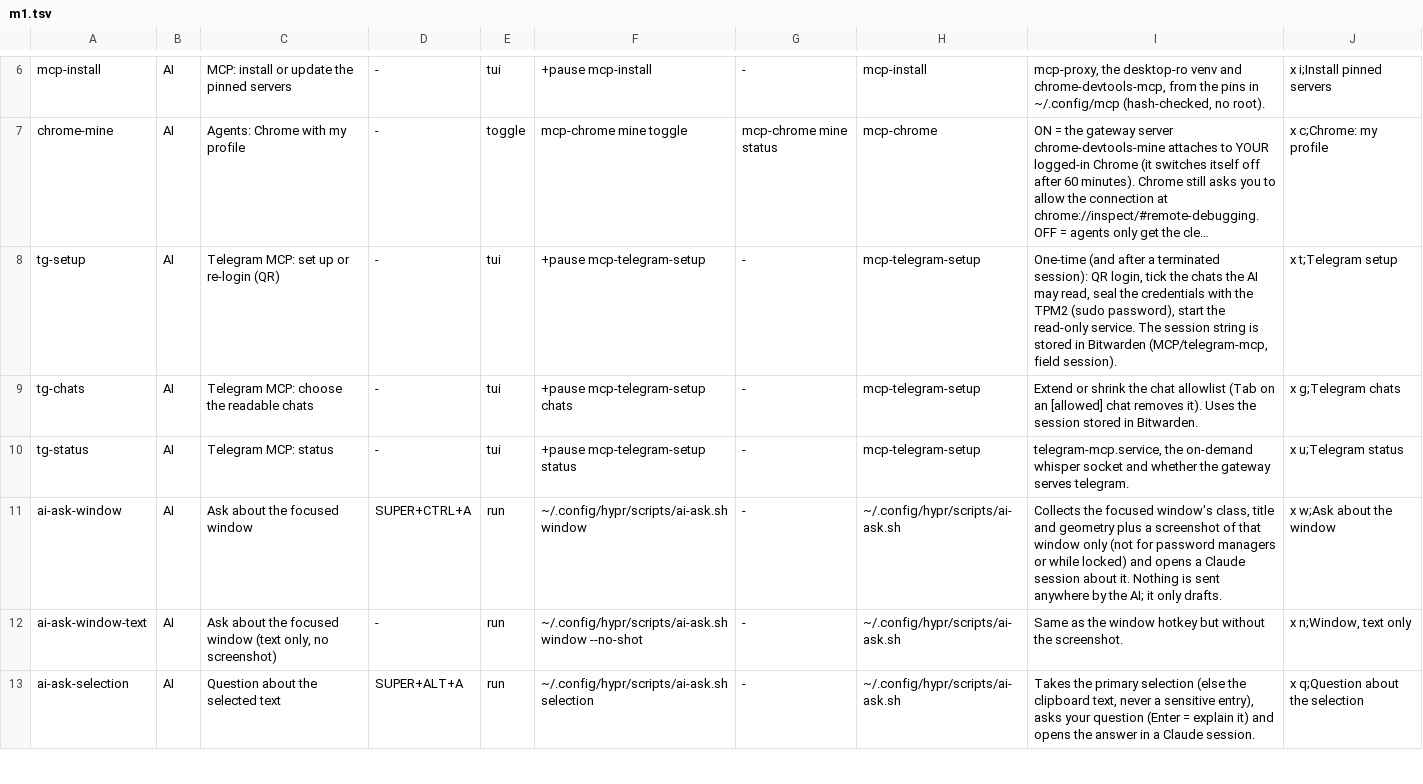
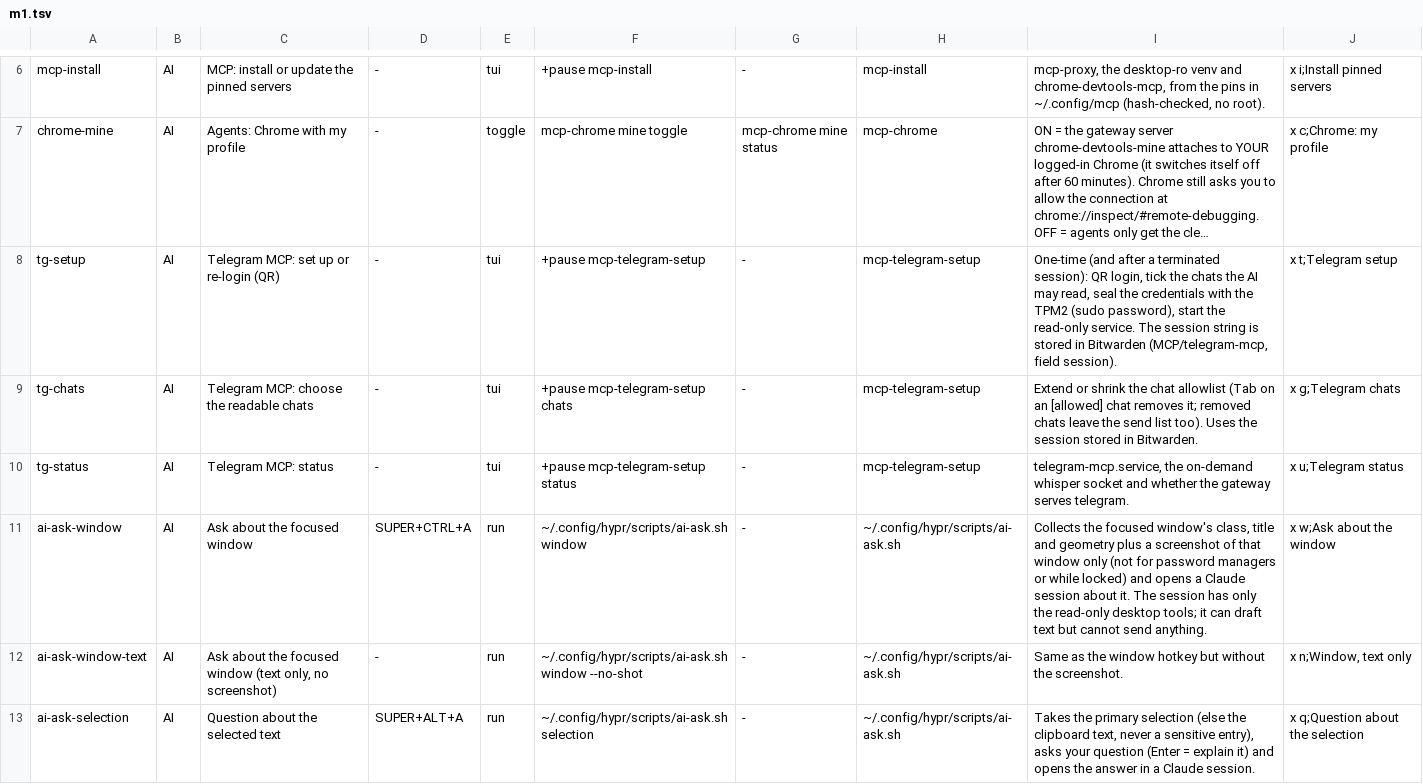
Before and after one commit to brizzinck/dotfiles, a TSV file: .config/hub/actions.d/m1.tsv, drawn as a sheet; only a part is shown, gaps mark what is left out; long unchanged cells end in …; the diff covers the shown part only; the diff names each change by its address in the sheet, - before the commit and + after, or states it on an @@ line.

```diff
--- a/.config/hub/actions.d/m1.tsv
+++ b/.config/hub/actions.d/m1.tsv
-I9: …chat removes it). Uses the…
+I9: …chat removes it; removed chats leave the send list too). Uses the…
-I11: …about it. Nothing is sent anywhere by the AI; it only drafts.
+I11: …about it. The session has only the read-only desktop tools; it can draft text but cannot send anything.
```
Also changed, not shown: 1 added row and 1 edited cell elsewhere in this file, 7 other files.
